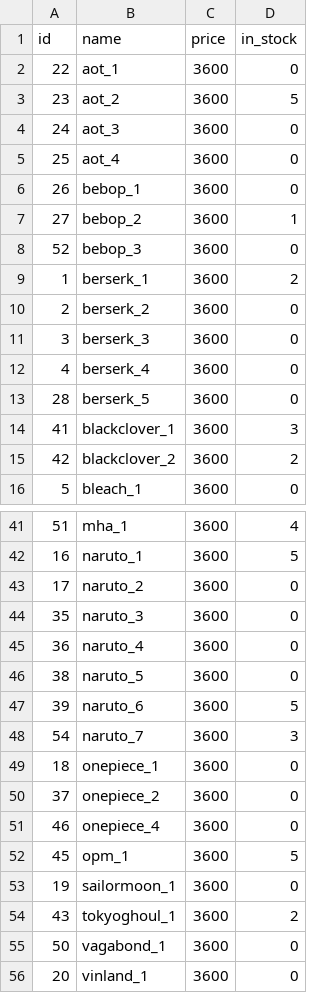
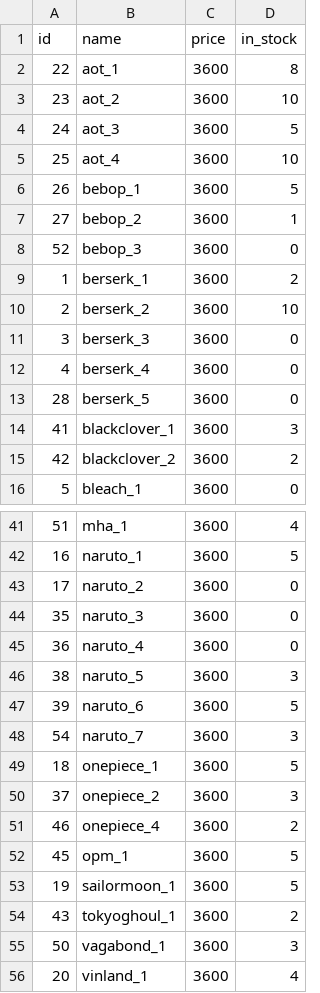
Before and after one commit to nikarello/wagich, a CSV file: assets/products.csv, drawn as a sheet; only a part is shown, gaps mark what is left out; the diff covers the shown part only.

```diff
--- a/assets/products.csv
+++ b/assets/products.csv
@@ -1,7 +1,7 @@
 id,name,price,in_stock
-22,aot_1,3600,0
-23,aot_2,3600,5
-24,aot_3,3600,0
-25,aot_4,3600,0
-26,bebop_1,3600,0
+22,aot_1,3600,8
+23,aot_2,3600,10
+24,aot_3,3600,5
+25,aot_4,3600,10
+26,bebop_1,3600,5
 27,bebop_2,3600,1
@@ -9,3 +9,3 @@ id,name,price,in_stock
 1,berserk_1,3600,2
-2,berserk_2,3600,0
+2,berserk_2,3600,10
 3,berserk_3,3600,0
@@ -45,12 +45,12 @@ id,name,price,in_stock
 36,naruto_4,3600,0
-38,naruto_5,3600,0
+38,naruto_5,3600,3
 39,naruto_6,3600,5
 54,naruto_7,3600,3
-18,onepiece_1,3600,0
-37,onepiece_2,3600,0
-46,onepiece_4,3600,0
+18,onepiece_1,3600,5
+37,onepiece_2,3600,3
+46,onepiece_4,3600,2
 45,opm_1,3600,5
-19,sailormoon_1,3600,0
+19,sailormoon_1,3600,5
 43,tokyoghoul_1,3600,2
-50,vagabond_1,3600,0
-20,vinland_1,3600,0
+50,vagabond_1,3600,3
+20,vinland_1,3600,4
```
Also changed, not shown: 6 edited cells elsewhere in this file.
